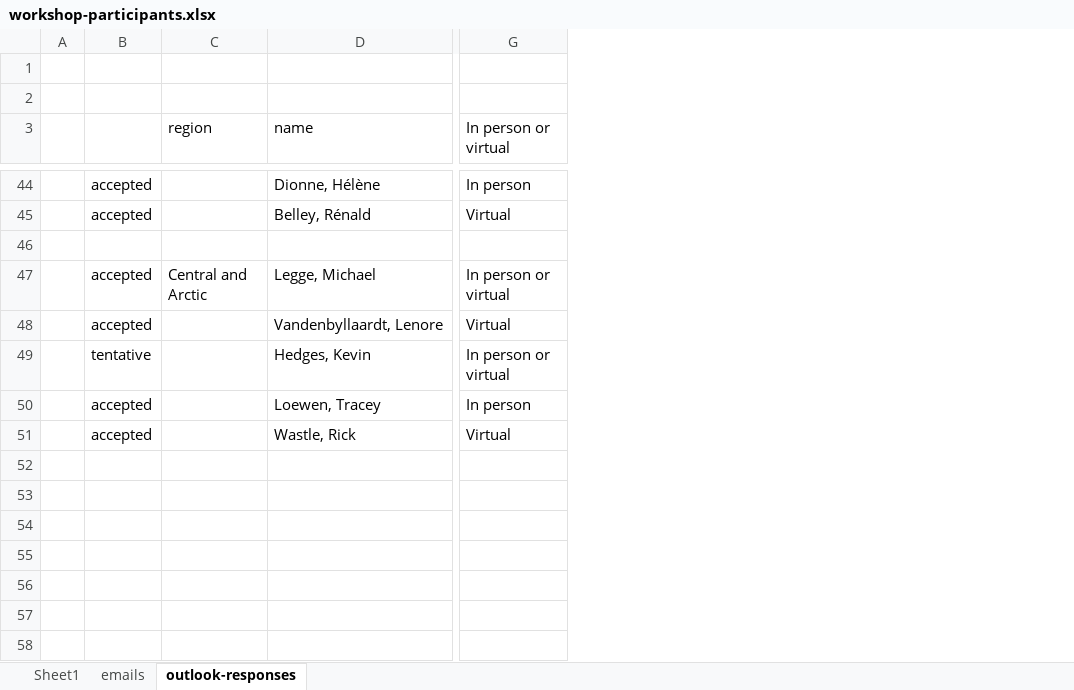
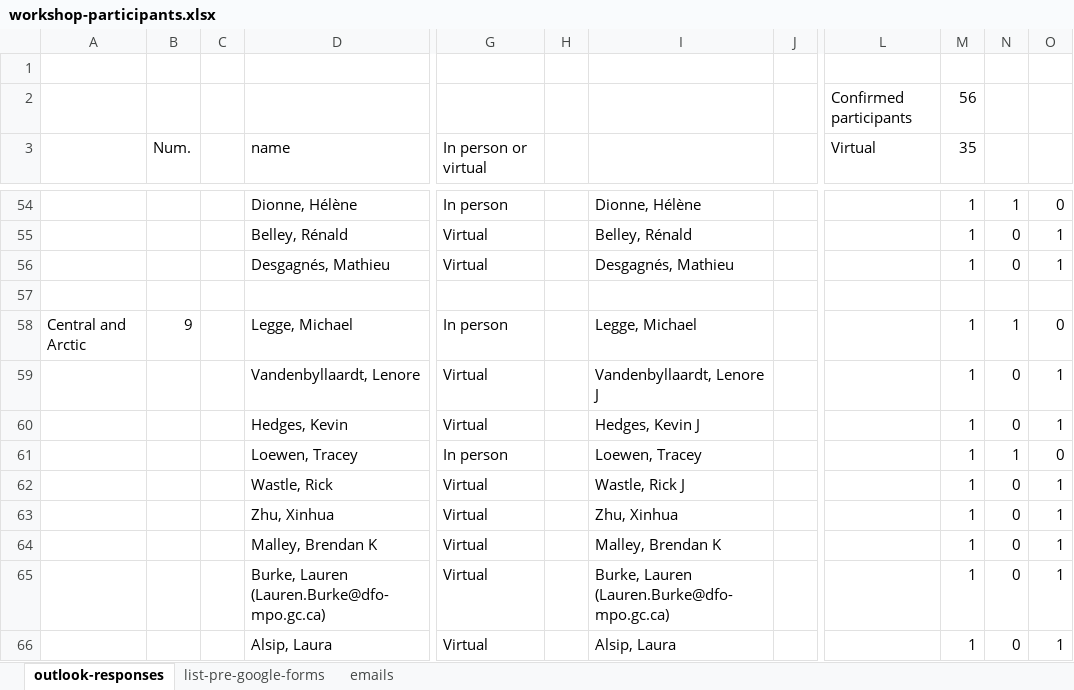
Before and after one commit to TESA-workshops/ageing-best-practices-2023, an Excel workbook: planning/workshop-participants.xlsx, sheet outlook-responses, drawn as a sheet; only a part is shown, gaps mark what is left out; values as stored, in another font and other column widths than the file's, no borders; removed rows and columns are numbered as before the commit, all else as after; rows hold the shown columns only; the diff covers the shown part only; the diff names each change by its address in the sheet, - before the commit and + after, or states it on an @@ line.

Commit message:
update README and Excel file of participants

```diff
--- a/planning/workshop-participants.xlsx (sheet outlook-responses)
+++ b/planning/workshop-participants.xlsx (sheet outlook-responses)
-sheet tab: Sheet1
+sheet tab: list-pre-google-forms
@@ sheet tab order changed: outlook-responses | list-pre-google-forms | emails @@
-column A, empty
-column B, rows 44-51: accepted | accepted |  | accepted | accepted | tentative | accepted | accepted
+column B (Num.), row 58: 9
+column C, empty
+column H, empty
+column I, rows 54-55: Dionne, Hélène | Belley, Rénald; rows 58-62: Legge, Michael | Vandenbyllaardt, Lenore J | Hedges, Kevin J | Loewen, Tracey | Wastle, Rick J
+column J, empty
+column L (Virtual), row 2: Confirmed participants
+column M (35), row 2: 56; rows 54-55: 1 | 1; rows 58-62: all 1
+column N, rows 54-55: 1 | 0; rows 58-62: 1 | 0 | 0 | 1 | 0
+column O, rows 54-55: 0 | 1; rows 58-62: 0 | 1 | 1 | 0 | 1
-row 2: (empty)
+row 2:  |  |  |  |  |  |  |  | Confirmed participants | 56
-A3: region
+A3: (empty)
+row 56:  |  |  | Desgagnés, Mathieu | Virtual |  | Desgagnés, Mathieu |  |  | 1 | 0 | 1
-G58 (In person or virtual): In person or virtual
+G58 (In person or virtual): In person
-G60 (In person or virtual): In person or virtual
+G60 (In person or virtual): Virtual
+row 63:  |  |  | Zhu, Xinhua | Virtual |  | Zhu, Xinhua |  |  | 1 | 0 | 1
+row 64:  |  |  | Malley, Brendan K | Virtual |  | Malley, Brendan K |  |  | 1 | 0 | 1
+row 65:  |  |  | Burke, Lauren (Lauren.Burke@dfo-mpo.gc.ca) | Virtual |  | Burke, Lauren (Lauren.Burke@dfo-mpo.gc.ca) |  |  | 1 | 0 | 1
+row 66:  |  |  | Alsip, Laura | Virtual |  | Alsip, Laura |  |  | 1 | 0 | 1
```
Also changed, not shown: 11 added rows, 1 removed row, 1 added column and 53 edited cells elsewhere in this sheet, formulas that keep their value, 1 other file.
